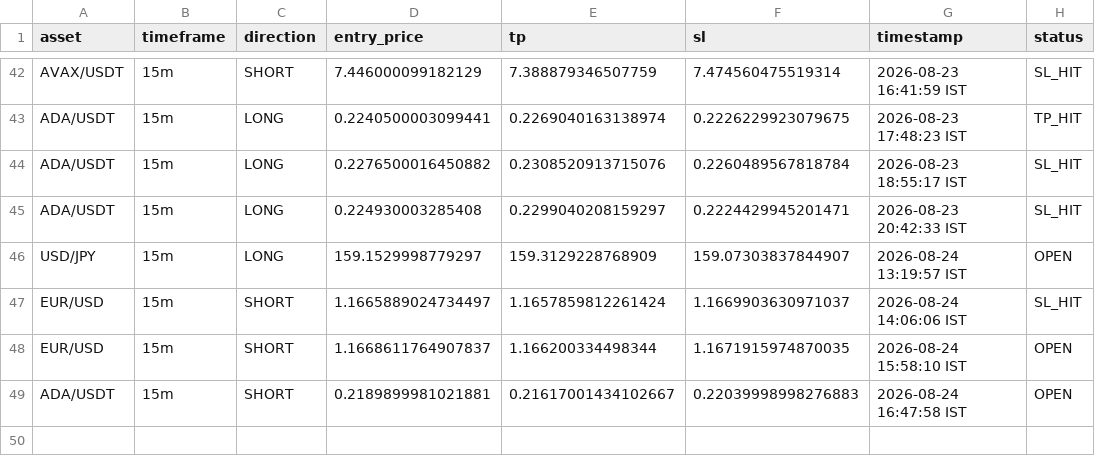
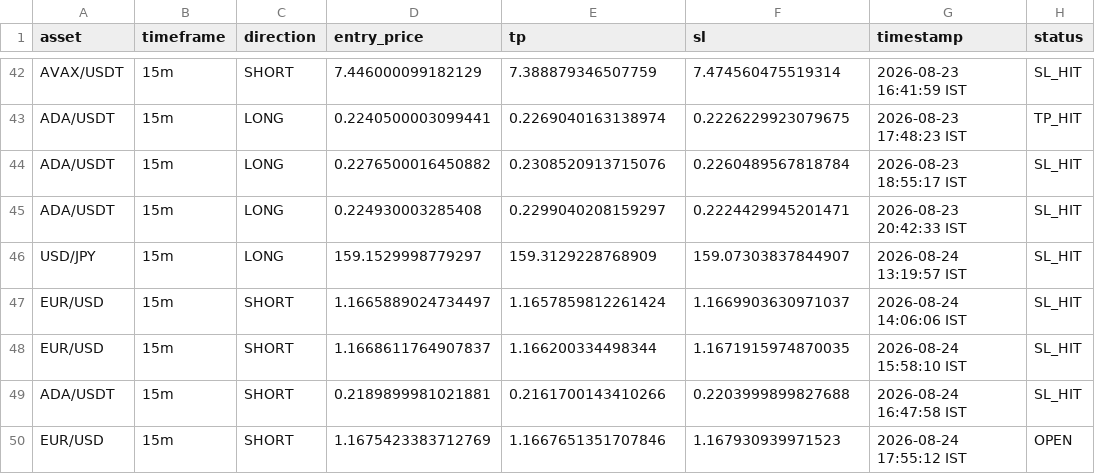
Before and after one commit to deepak3039/ai-trading-scanner, a CSV file: trade_log.csv, drawn as a sheet; only a part is shown, gaps mark what is left out.

```diff
--- a/trade_log.csv
+++ b/trade_log.csv
@@ -45,5 +45,6 @@ ADA/USDT,15m,LONG,0.2276500016450882,0.2308520913715076,0.2260489567818784,2026-
 ADA/USDT,15m,LONG,0.224930003285408,0.2299040208159297,0.2224429945201471,2026-08-23 20:42:33 IST,SL_HIT
-USD/JPY,15m,LONG,159.1529998779297,159.3129228768909,159.07303837844907,2026-08-24 13:19:57 IST,OPEN
+USD/JPY,15m,LONG,159.1529998779297,159.3129228768909,159.07303837844907,2026-08-24 13:19:57 IST,SL_HIT
 EUR/USD,15m,SHORT,1.1665889024734497,1.1657859812261424,1.1669903630971037,2026-08-24 14:06:06 IST,SL_HIT
-EUR/USD,15m,SHORT,1.1668611764907837,1.166200334498344,1.1671915974870035,2026-08-24 15:58:10 IST,OPEN
-ADA/USDT,15m,SHORT,0.2189899981021881,0.21617001434102667,0.22039998998276883,2026-08-24 16:47:58 IST,OPEN
+EUR/USD,15m,SHORT,1.1668611764907837,1.166200334498344,1.1671915974870035,2026-08-24 15:58:10 IST,SL_HIT
+ADA/USDT,15m,SHORT,0.2189899981021881,0.2161700143410266,0.2203999899827688,2026-08-24 16:47:58 IST,SL_HIT
+EUR/USD,15m,SHORT,1.1675423383712769,1.1667651351707846,1.167930939971523,2026-08-24 17:55:12 IST,OPEN
```
